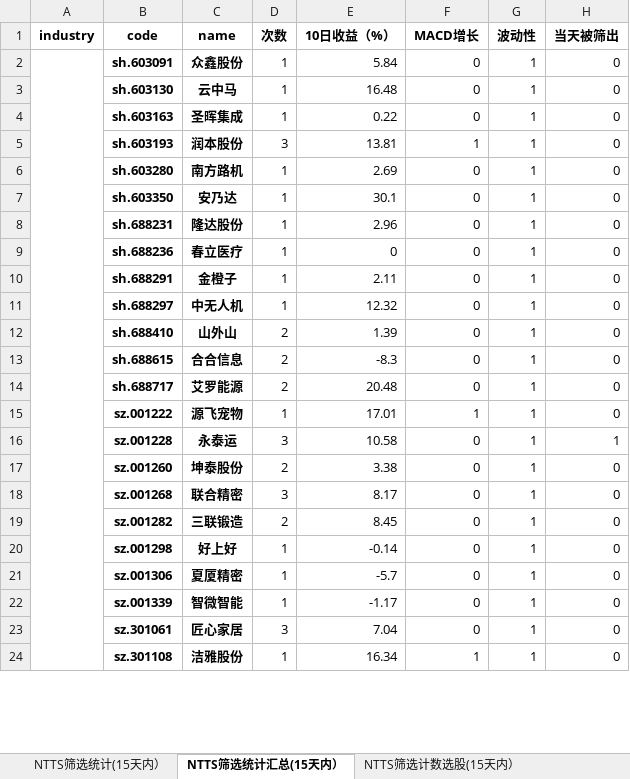
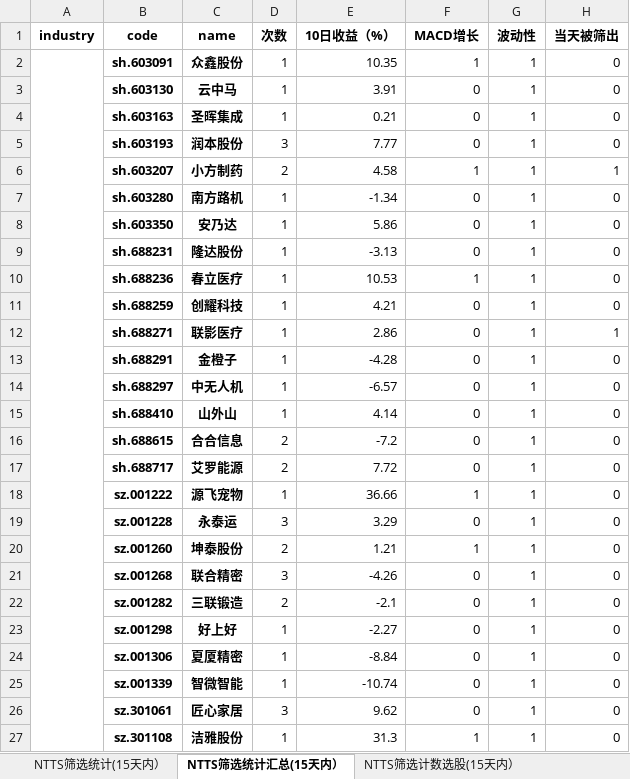
Before and after one commit to wusuaya/ever, an Excel workbook: NTTS筛选统计.xlsx, sheet NTTS筛选统计汇总(15天内）, drawn as a sheet; only a part is shown; values as stored, in another font and other column widths than the file's, no borders; addresses are those after the commit; the diff covers the shown part only; the diff names each change by its address in the sheet, - before the commit and + after, or states it on an @@ line.

```diff
--- a/NTTS筛选统计.xlsx (sheet NTTS筛选统计汇总(15天内）)
+++ b/NTTS筛选统计.xlsx (sheet NTTS筛选统计汇总(15天内）)
-E2 (10日收益（%）): 5.84
+E2 (10日收益（%）): 10.35
-F2 (MACD增长): 0
+F2 (MACD增长): 1
-E3 (10日收益（%）): 16.48
+E3 (10日收益（%）): 3.91
-E4 (10日收益（%）): 0.22
+E4 (10日收益（%）): 0.21
-E5 (10日收益（%）): 13.81
+E5 (10日收益（%）): 7.77
-F5 (MACD增长): 1
+F5 (MACD增长): 0
+row 6:  | sh.603207 | 小方制药 | 2 | 4.58 | 1 | 1 | 1
-E7 (10日收益（%）): 2.69
+E7 (10日收益（%）): -1.34
-E8 (10日收益（%）): 30.1
+E8 (10日收益（%）): 5.86
-E9 (10日收益（%）): 2.96
+E9 (10日收益（%）): -3.13
-E10 (10日收益（%）): 0
+E10 (10日收益（%）): 10.53
-F10 (MACD增长): 0
+F10 (MACD增长): 1
+row 11:  | sh.688259 | 创耀科技 | 1 | 4.21 | 0 | 1 | 0
+row 12:  | sh.688271 | 联影医疗 | 1 | 2.86 | 0 | 1 | 1
-E13 (10日收益（%）): 2.11
+E13 (10日收益（%）): -4.28
-E14 (10日收益（%）): 12.32
+E14 (10日收益（%）): -6.57
-D15 (次数): 2
+D15 (次数): 1
-E15 (10日收益（%）): 1.39
+E15 (10日收益（%）): 4.14
-E16 (10日收益（%）): -8.3
+E16 (10日收益（%）): -7.2
-E17 (10日收益（%）): 20.48
+E17 (10日收益（%）): 7.72
-E18 (10日收益（%）): 17.01
+E18 (10日收益（%）): 36.66
-E19 (10日收益（%）): 10.58
+E19 (10日收益（%）): 3.29
-H19 (当天被筛出): 1
+H19 (当天被筛出): 0
-E20 (10日收益（%）): 3.38
+E20 (10日收益（%）): 1.21
-F20 (MACD增长): 0
+F20 (MACD增长): 1
-E21 (10日收益（%）): 8.17
+E21 (10日收益（%）): -4.26
-E22 (10日收益（%）): 8.45
+E22 (10日收益（%）): -2.1
-E23 (10日收益（%）): -0.14
+E23 (10日收益（%）): -2.27
-E24 (10日收益（%）): -5.7
+E24 (10日收益（%）): -8.84
-E25 (10日收益（%）): -1.17
+E25 (10日收益（%）): -10.74
-E26 (10日收益（%）): 7.04
+E26 (10日收益（%）): 9.62
-E27 (10日收益（%）): 16.34
+E27 (10日收益（%）): 31.3
```
Also changed, not shown: 23 added rows, 19 removed rows, 271 edited cells and merged cells elsewhere in this sheet, sheet 策略叠加统计（2025-05-21), sheet NTTS筛选统计(15天内）, sheet NTTS筛选行业统计(15天内）, sheet NTTS筛选计数选股(15天内）, other sheet tabs.
